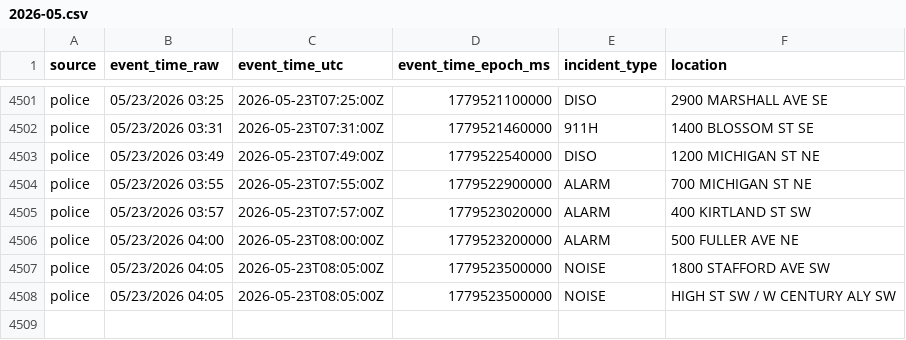
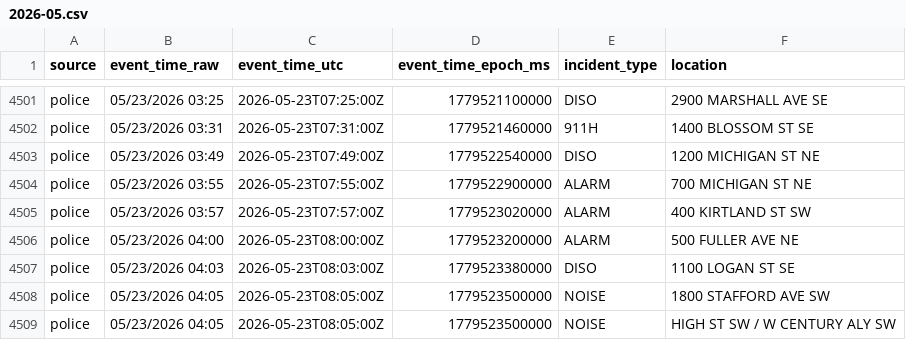
Before and after one commit to Cantica-Systems/west-michigan-dispatch, a CSV file: data/grcity/2026-05.csv, drawn as a sheet; only a part is shown, gaps mark what is left out.

```diff
--- a/data/grcity/2026-05.csv
+++ b/data/grcity/2026-05.csv
@@ -4506,2 +4506,3 @@ police,05/23/2026 03:57,2026-05-23T07:57:00Z,1779523020000,ALARM,400 KIRTLAND ST
 police,05/23/2026 04:00,2026-05-23T08:00:00Z,1779523200000,ALARM,500 FULLER AVE NE
+police,05/23/2026 04:03,2026-05-23T08:03:00Z,1779523380000,DISO,1100 LOGAN ST SE
 police,05/23/2026 04:05,2026-05-23T08:05:00Z,1779523500000,NOISE,1800 STAFFORD AVE SW
```
Also changed, not shown: 2 other files.
